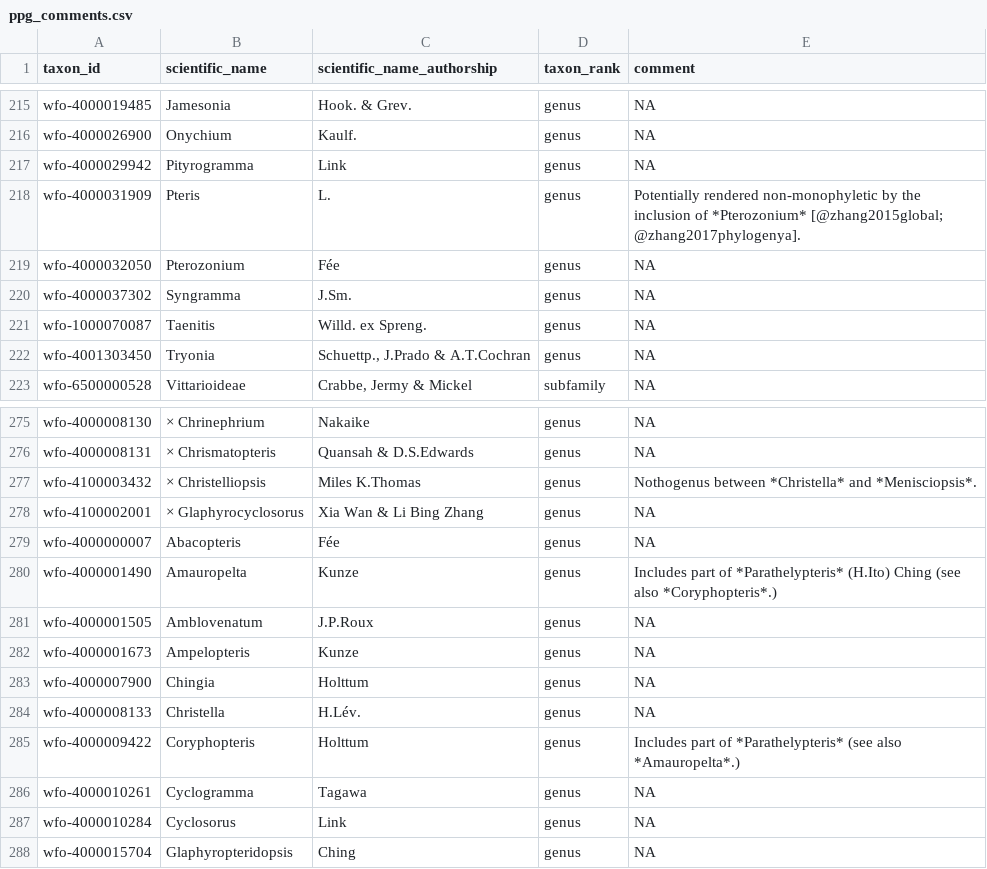
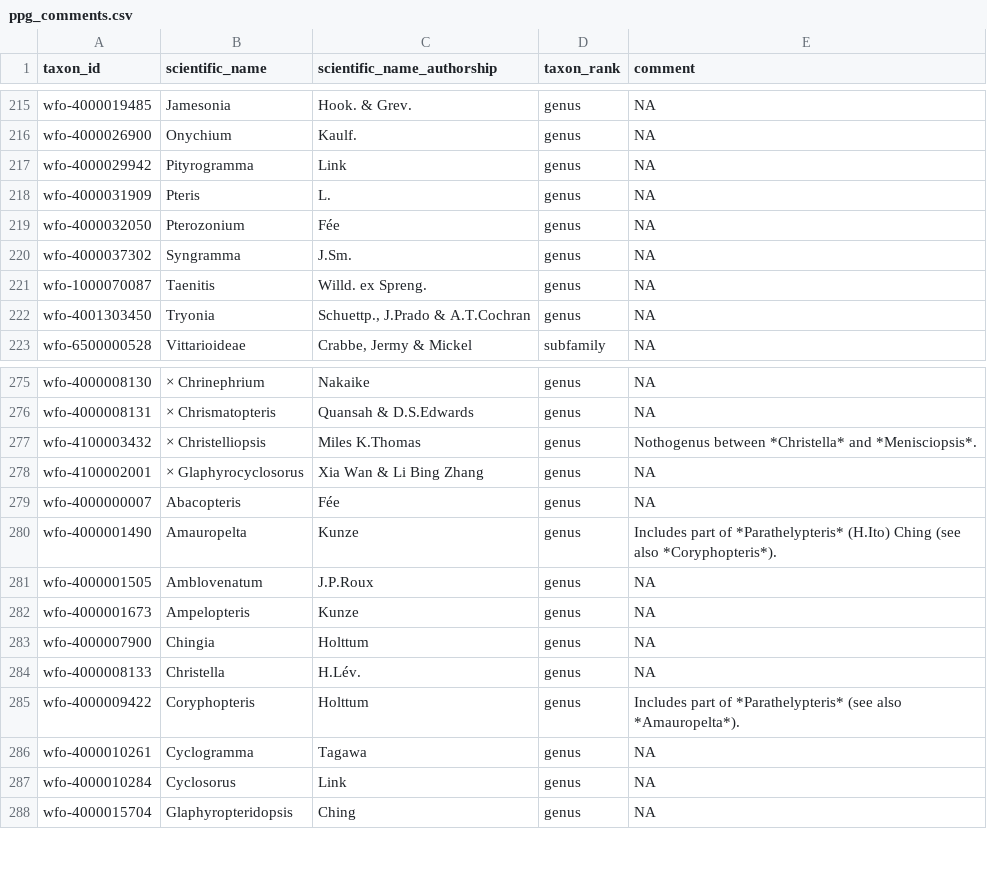
Before and after one commit to pteridogroup/ppg2-ms, a CSV file: data/ppg_comments.csv, drawn as a sheet; only a part is shown, gaps mark what is left out.

```diff
--- a/data/ppg_comments.csv
+++ b/data/ppg_comments.csv
@@ -217,3 +217,3 @@ wfo-4000026900,Onychium,Kaulf.,genus,NA
 wfo-4000029942,Pityrogramma,Link,genus,NA
-wfo-4000031909,Pteris,L.,genus,Potentially rendered non-monophyletic by the inclusion of *Pterozonium* [@zhang2015global; @zhang2017phylogenya].
+wfo-4000031909,Pteris,L.,genus,NA
 wfo-4000032050,Pterozonium,Fée,genus,NA
@@ -279,3 +279,3 @@ wfo-4100002001,× Glaphyrocyclosorus,Xia Wan & Li Bing Zhang,genus,NA
 wfo-4000000007,Abacopteris,Fée,genus,NA
-wfo-4000001490,Amauropelta,Kunze,genus,Includes part of *Parathelypteris* (H.Ito) Ching (see also *Coryphopteris*.)
+wfo-4000001490,Amauropelta,Kunze,genus,Includes part of *Parathelypteris* (H.Ito) Ching (see also *Coryphopteris*).
 wfo-4000001505,Amblovenatum,J.P.Roux,genus,NA
@@ -284,3 +284,3 @@ wfo-4000007900,Chingia,Holttum,genus,NA
 wfo-4000008133,Christella,H.Lév.,genus,NA
-wfo-4000009422,Coryphopteris,Holttum,genus,Includes part of *Parathelypteris* (see also *Amauropelta*.)
+wfo-4000009422,Coryphopteris,Holttum,genus,Includes part of *Parathelypteris* (see also *Amauropelta*).
 wfo-4000010261,Cyclogramma,Tagawa,genus,NA
```
Also changed, not shown: 1 other file.
